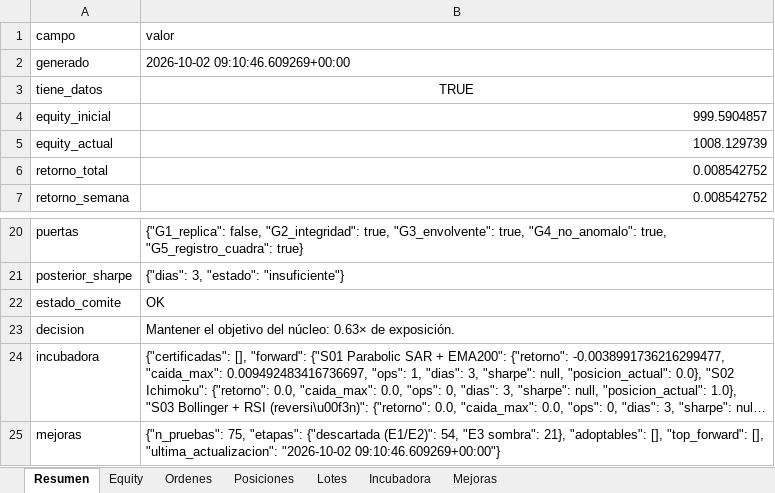
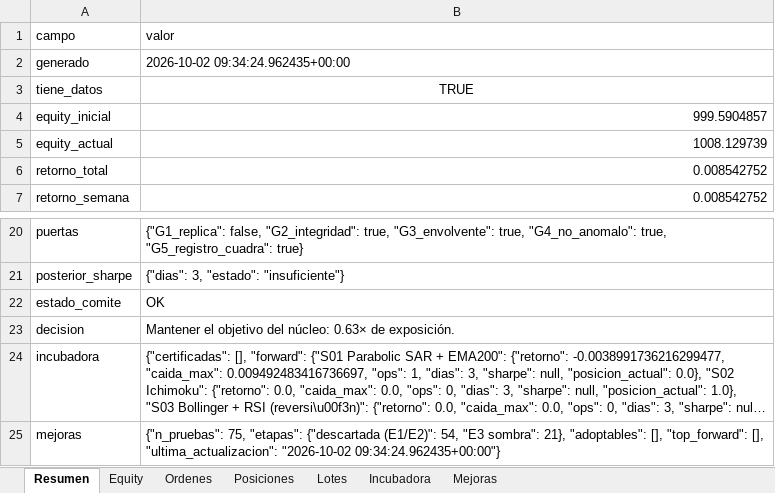
Before and after one commit to josecarrera2708-wq/viral-video-saas, an Excel workbook: millonary/paper_state/semanal/diario.xlsx, sheet Resumen, drawn as a sheet; only a part is shown, gaps mark what is left out; long unchanged cells end in …; values as stored, in another font and other column widths than the file's, no borders; the diff names each change by its address in the sheet, - before the commit and + after, or states it on an @@ line.

```diff
--- a/millonary/paper_state/semanal/diario.xlsx (sheet Resumen)
+++ b/millonary/paper_state/semanal/diario.xlsx (sheet Resumen)
-B2 (valor): 2026-10-02 09:10:46.609269+00:00
+B2 (valor): 2026-10-02 09:34:24.962435+00:00
-B25 (valor): …"ultima_actualizacion": "2026-10-02 09:10:46.609269+00:00"}
+B25 (valor): …"ultima_actualizacion": "2026-10-02 09:34:24.962435+00:00"}
```
Also changed, not shown: 1 other file.
